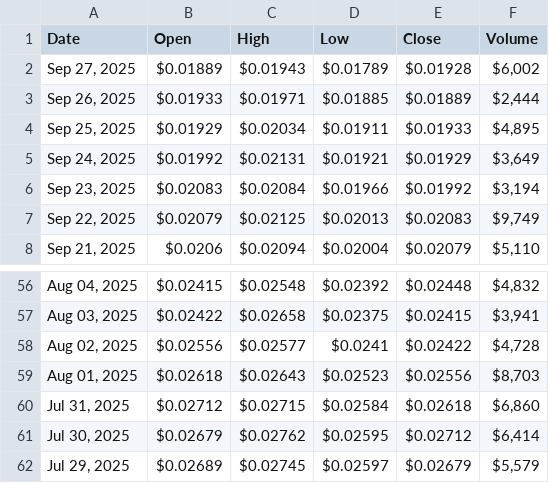
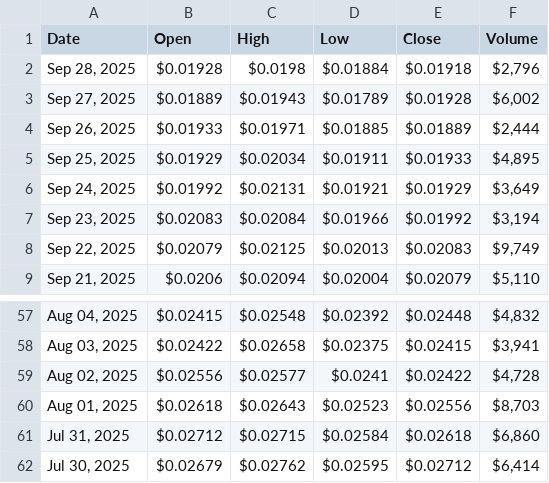
Before and after one commit to cc-horikawa/velocity, a CSV file: result.csv, drawn as a sheet; only a part is shown, gaps mark what is left out; removed rows and columns are numbered as before the commit, all else as after; the diff names each change by its address in the sheet, - before the commit and + after, or states it on an @@ line.

```diff
--- a/result.csv
+++ b/result.csv
+row 2: Sep 28, 2025 | $0.01928 | $0.0198 | $0.01884 | $0.01918 | $2,796
-row 62: Jul 29, 2025 | $0.02689 | $0.02745 | $0.02597 | $0.02679 | $5,579
```
